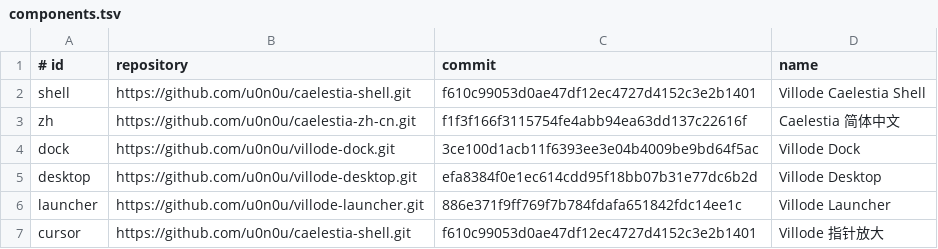
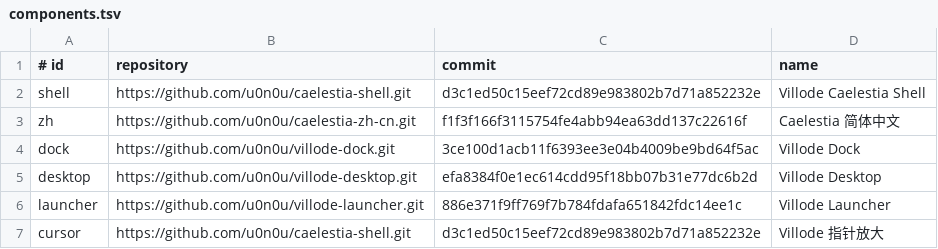
Before and after one commit to u0n0u/villode-caelestia, a TSV file: components.tsv, drawn as a sheet.

Commit message:
chore: lock shell Wi-Fi password layout polish

```diff
--- a/components.tsv
+++ b/components.tsv
@@ -1,3 +1,3 @@
 # id	repository	commit	name
-shell	https://github.com/u0n0u/caelestia-shell.git	f610c99053d0ae47df12ec4727d4152c3e2b1401	Villode Caelestia Shell
+shell	https://github.com/u0n0u/caelestia-shell.git	d3c1ed50c15eef72cd89e983802b7d71a852232e	Villode Caelestia Shell
 zh	https://github.com/u0n0u/caelestia-zh-cn.git	f1f3f166f3115754fe4abb94ea63dd137c22616f	Caelestia 简体中文
@@ -6,2 +6,2 @@ desktop	https://github.com/u0n0u/villode-desktop.git	efa8384f0e1ec614cdd95f18bb0
 launcher	https://github.com/u0n0u/villode-launcher.git	886e371f9ff769f7b784fdafa651842fdc14ee1c	Villode Launcher
-cursor	https://github.com/u0n0u/caelestia-shell.git	f610c99053d0ae47df12ec4727d4152c3e2b1401	Villode 指针放大
+cursor	https://github.com/u0n0u/caelestia-shell.git	d3c1ed50c15eef72cd89e983802b7d71a852232e	Villode 指针放大
```
